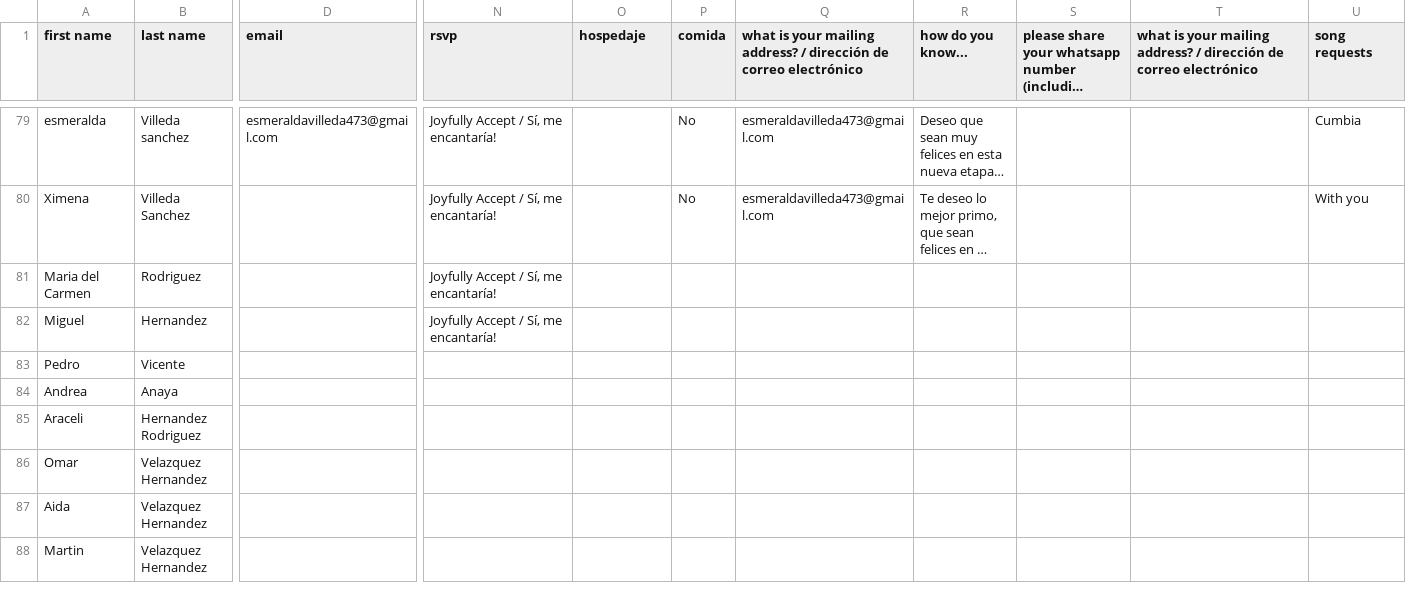
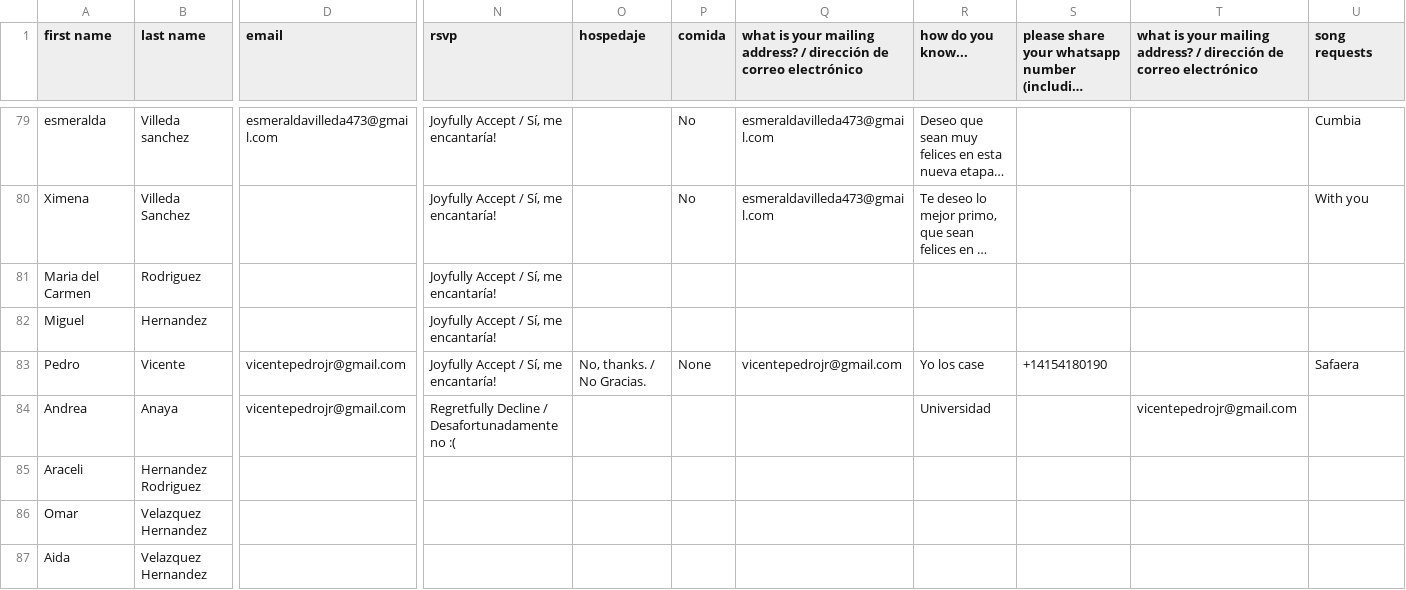
Before and after one commit to Mvilleda/boda-mv26, a CSV file: withjoy-rsvp.csv, drawn as a sheet; only a part is shown, gaps mark what is left out; the shorter side is filled out with more unchanged rows; long unchanged cells end in …; the diff names each change by its address in the sheet, - before the commit and + after, or states it on an @@ line.

```diff
--- a/withjoy-rsvp.csv
+++ b/withjoy-rsvp.csv
-D83:D84 (email): (empty)
+D83:D84 (email): vicentepedrojr@gmail.com
-N83 (rsvp): (empty)
+N83 (rsvp): Joyfully Accept / Sí, me encantaría!
-O83 (hospedaje): (empty)
+O83 (hospedaje): No, thanks. / No Gracias.
-P83 (comida): (empty)
+P83 (comida): None
-Q83: (empty)
+Q83: vicentepedrojr@gmail.com
-R83 (how do you know...): (empty)
+R83 (how do you know...): Yo los case
-S83: (empty)
+S83: +14154180190
-U83 (song requests): (empty)
+U83 (song requests): Safaera
-N84 (rsvp): (empty)
+N84 (rsvp): Regretfully Decline / Desafortunadamente no :(
-R84 (how do you know...): (empty)
+R84 (how do you know...): Universidad
-T84: (empty)
+T84: vicentepedrojr@gmail.com
```
Also changed, not shown: 1 other file.
